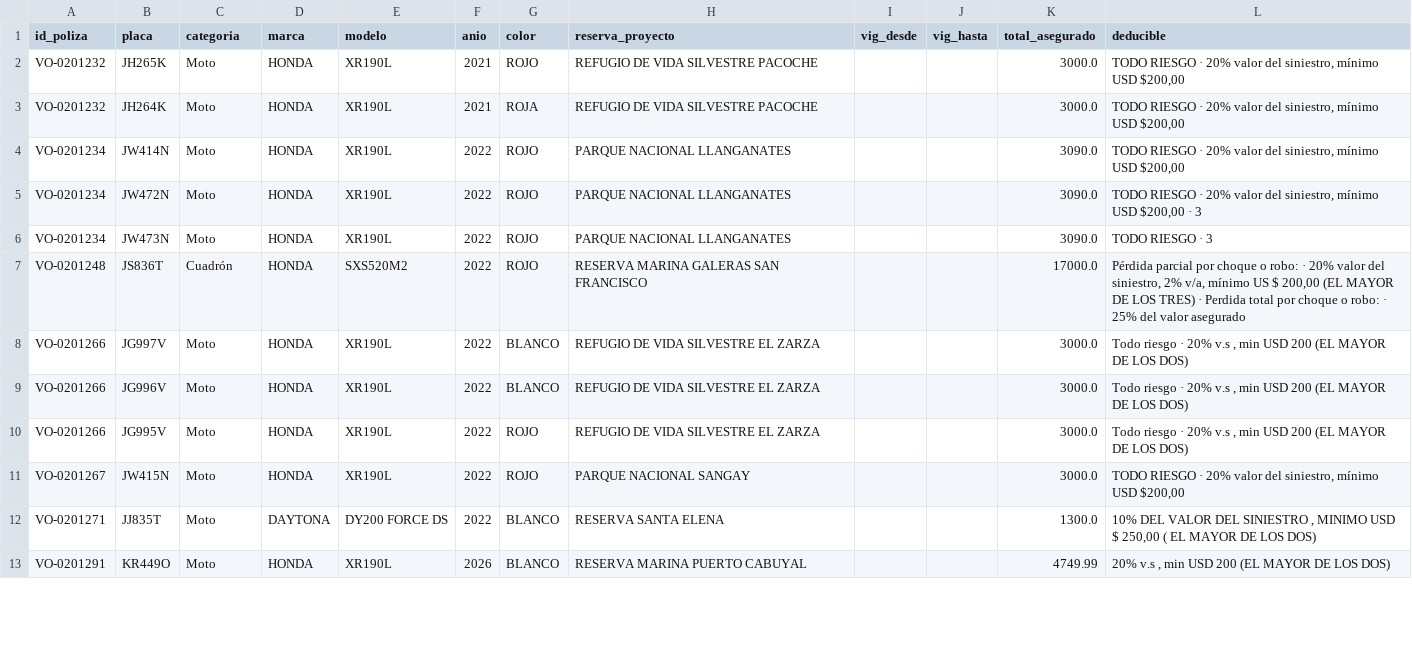
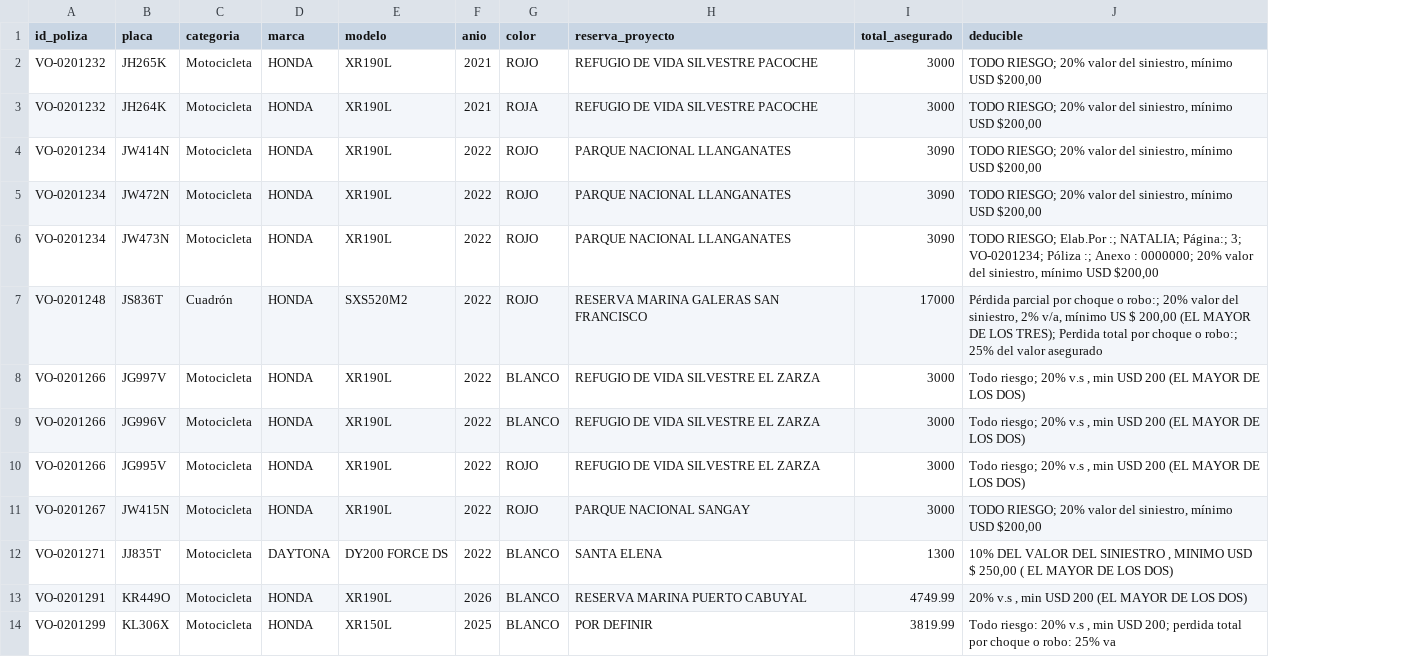
Before and after one commit to jaircruz1304/FIAS-SEGUROS, a CSV file: data/seguros/polizas-consolidado.csv, drawn as a sheet; only a part is shown; removed rows and columns are numbered as before the commit, all else as after; the diff covers the shown part only; the diff names each change by its address in the sheet, - before the commit and + after, or states it on an @@ line.

```diff
--- a/data/seguros/polizas-consolidado.csv
+++ b/data/seguros/polizas-consolidado.csv
-column I (vig_desde), empty
-column J (vig_hasta), empty
-C2:C6 (categoria): Moto
+C2:C6 (categoria): Motocicleta
-I2:I3 (total_asegurado): 3000.0
+I2:I3 (total_asegurado): 3000
-J2:J4 (deducible): TODO RIESGO · 20% valor…
+J2:J4 (deducible): TODO RIESGO; 20% valor…
-I4:I6 (total_asegurado): 3090.0
+I4:I6 (total_asegurado): 3090
-J5 (deducible): TODO RIESGO · 20% valor del siniestro, mínimo USD $200,00 · 3
+J5 (deducible): TODO RIESGO; 20% valor del siniestro, mínimo USD $200,00
-J6 (deducible): TODO RIESGO · 3
+J6 (deducible): TODO RIESGO; Elab.Por :; NATALIA; Página:; 3; VO-0201234; Póliza :; Anexo : 0000000; 20% valor del siniestro, mínimo USD $200,00
-I7 (total_asegurado): 17000.0
+I7 (total_asegurado): 17000
-J7 (deducible): …choque o robo: · 20% valor del siniestro, 2% v/a, mínimo US $ 200,00 (EL MAYOR DE LOS TRES) · Perdida total por choque o robo: · 25% del…
+J7 (deducible): …choque o robo:; 20% valor del siniestro, 2% v/a, mínimo US $ 200,00 (EL MAYOR DE LOS TRES); Perdida total por choque o robo:; 25% del…
-C8:C13 (categoria): Moto
+C8:C13 (categoria): Motocicleta
-I8:I11 (total_asegurado): 3000.0
+I8:I11 (total_asegurado): 3000
-J8:J10 (deducible): Todo riesgo · 20% v.s…
+J8:J10 (deducible): Todo riesgo; 20% v.s…
-J11 (deducible): TODO RIESGO · 20% valor…
+J11 (deducible): TODO RIESGO; 20% valor…
-H12 (reserva_proyecto): RESERVA SANTA ELENA
+H12 (reserva_proyecto): SANTA ELENA
-I12 (total_asegurado): 1300.0
+I12 (total_asegurado): 1300
+row 14: VO-0201299 | KL306X | Motocicleta | HONDA | XR150L | 2025 | BLANCO | POR DEFINIR | 3819.99 | Todo riesgo: 20% v.s , min USD 200; perdida total por choque o robo: 25% va
```
Also changed, not shown: 6 added rows and 13 edited cells elsewhere in this file, 12 other files.
